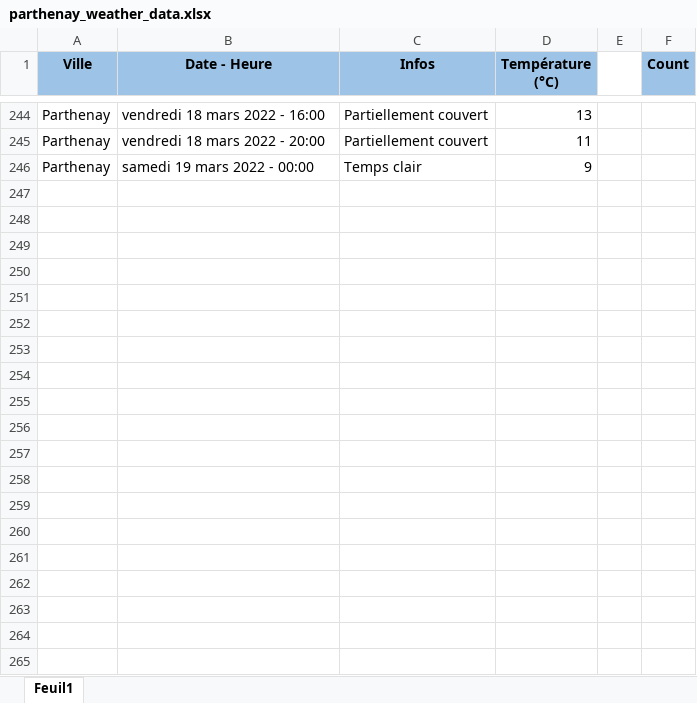
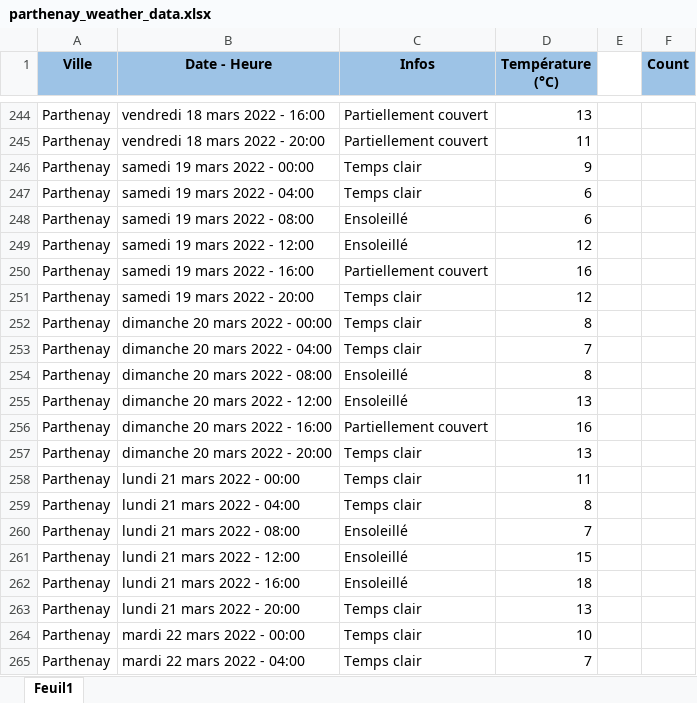
Before and after one commit to GuillaumeM92/La-Bouygue, an Excel workbook: apps/side-apps/weather/parthenay_weather_data.xlsx, sheet Feuil1, drawn as a sheet; only a part is shown, gaps mark what is left out; values as stored, in another font and other column widths than the file's, no borders; the diff covers the shown part only; the diff names each change by its address in the sheet, - before the commit and + after, or states it on an @@ line.

Commit message:
updated weather data

```diff
--- a/apps/side-apps/weather/parthenay_weather_data.xlsx (sheet Feuil1)
+++ b/apps/side-apps/weather/parthenay_weather_data.xlsx (sheet Feuil1)
+row 247: Parthenay | samedi 19 mars 2022 - 04:00 | Temps clair | 6
+row 248: Parthenay | samedi 19 mars 2022 - 08:00 | Ensoleillé | 6
+row 249: Parthenay | samedi 19 mars 2022 - 12:00 | Ensoleillé | 12
+row 250: Parthenay | samedi 19 mars 2022 - 16:00 | Partiellement couvert | 16
+row 251: Parthenay | samedi 19 mars 2022 - 20:00 | Temps clair | 12
+row 252: Parthenay | dimanche 20 mars 2022 - 00:00 | Temps clair | 8
+row 253: Parthenay | dimanche 20 mars 2022 - 04:00 | Temps clair | 7
+row 254: Parthenay | dimanche 20 mars 2022 - 08:00 | Ensoleillé | 8
+row 255: Parthenay | dimanche 20 mars 2022 - 12:00 | Ensoleillé | 13
+row 256: Parthenay | dimanche 20 mars 2022 - 16:00 | Partiellement couvert | 16
+row 257: Parthenay | dimanche 20 mars 2022 - 20:00 | Temps clair | 13
+row 258: Parthenay | lundi 21 mars 2022 - 00:00 | Temps clair | 11
+row 259: Parthenay | lundi 21 mars 2022 - 04:00 | Temps clair | 8
+row 260: Parthenay | lundi 21 mars 2022 - 08:00 | Ensoleillé | 7
+row 261: Parthenay | lundi 21 mars 2022 - 12:00 | Ensoleillé | 15
+row 262: Parthenay | lundi 21 mars 2022 - 16:00 | Ensoleillé | 18
+row 263: Parthenay | lundi 21 mars 2022 - 20:00 | Temps clair | 13
+row 264: Parthenay | mardi 22 mars 2022 - 00:00 | Temps clair | 10
+row 265: Parthenay | mardi 22 mars 2022 - 04:00 | Temps clair | 7
```
Also changed, not shown: 23 added rows and 1 edited cell elsewhere in this sheet.
